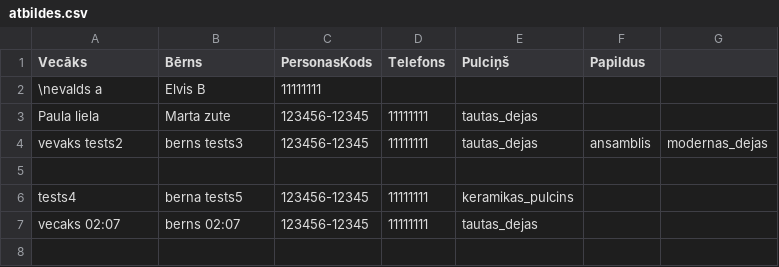
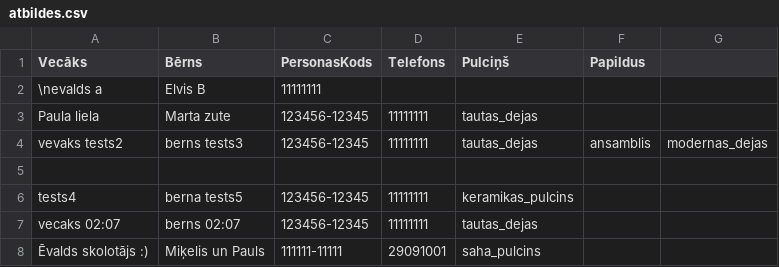
Before and after one commit to EvaldsA/int_izgl, a CSV file: atbildes.csv, drawn as a sheet; the diff names each change by its address in the sheet, - before the commit and + after, or states it on an @@ line.

Commit message:
Pievienota jauna atbilde

```diff
--- a/atbildes.csv
+++ b/atbildes.csv
+row 8: Ēvalds skolotājs :) | Miķelis un Pauls | 111111-11111 | 29091001 | saha_pulcins
```
